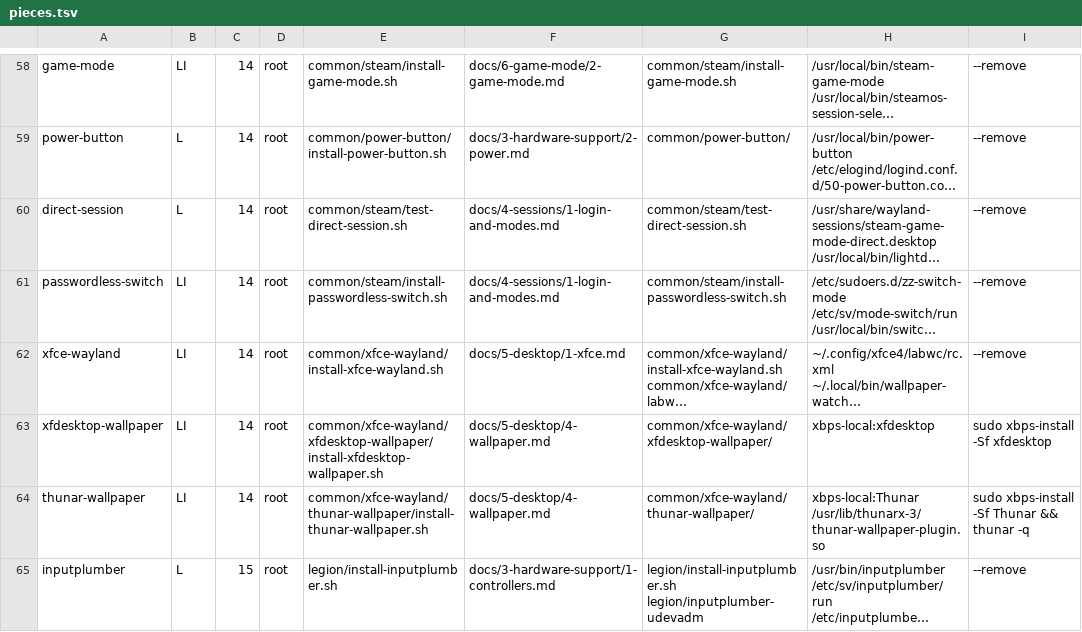
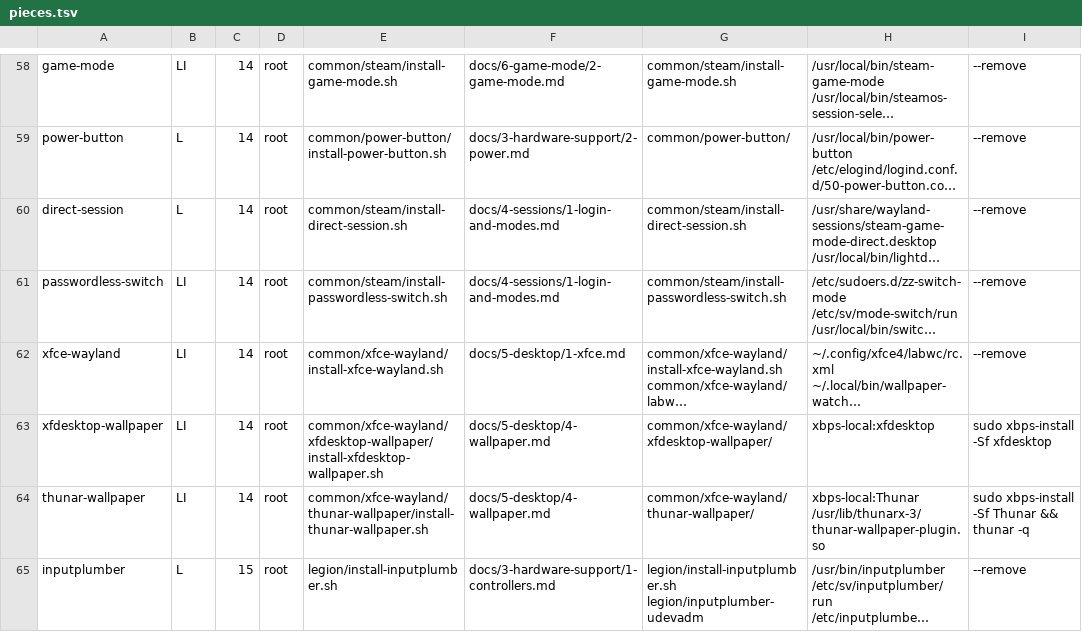
Before and after one commit to isaac30503/void-legion-go2, a TSV file: install/pieces.tsv, drawn as a sheet; only a part is shown, gaps mark what is left out; long unchanged cells end in …; the diff names each change by its address in the sheet, - before the commit and + after, or states it on an @@ line.

```diff
--- a/install/pieces.tsv
+++ b/install/pieces.tsv
-E60: common/steam/test-direct-session.sh
+E60: common/steam/install-direct-session.sh
-G60: common/steam/test-direct-session.sh
+G60: common/steam/install-direct-session.sh
```
Also changed, not shown: 13 other files.
